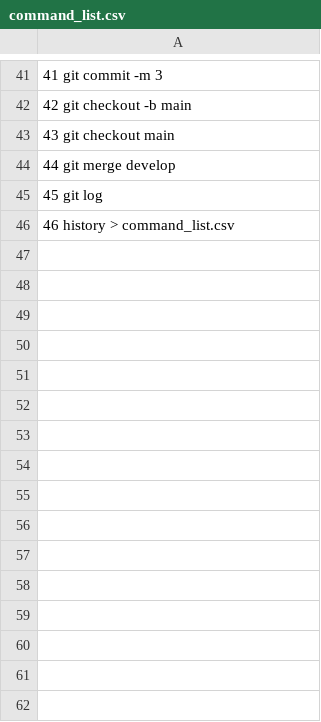
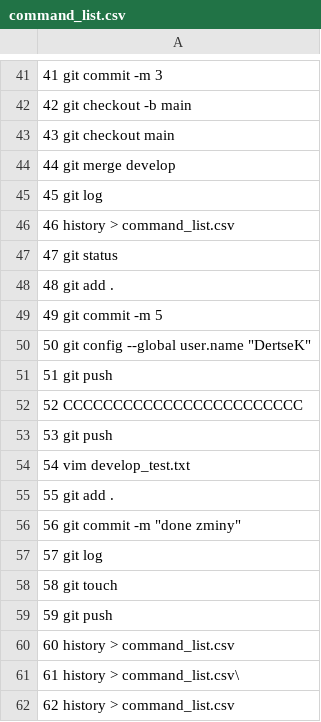
Before and after one commit to DertseK/HW_10, a CSV file: command_list.csv, drawn as a sheet; only a part is shown, gaps mark what is left out; the diff names each change by its address in the sheet, - before the commit and + after, or states it on an @@ line.

Commit message:
done

```diff
--- a/command_list.csv
+++ b/command_list.csv
+row 47: 47 git status
+row 48: 48 git add .
+row 49: 49 git commit -m 5
+row 50: 50 git config --global user.name "DertseK"
+row 51: 51 git push
+row 52: 52 CCCCCCCCCCCCCCCCCCCCCCCC
+row 53: 53 git push
+row 54: 54 vim develop_test.txt
+row 55: 55 git add .
+row 56: 56 git commit -m "done zminy"
+row 57: 57 git log
+row 58: 58 git touch
+row 59: 59 git push
+row 60: 60 history > command_list.csv
+row 61: 61 history > command_list.csv\
+row 62: 62 history > command_list.csv
```
